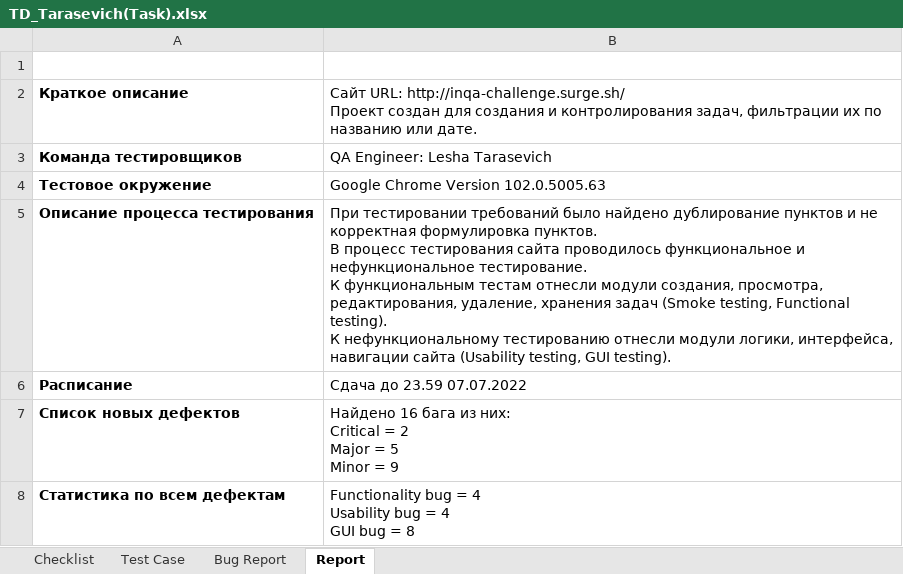
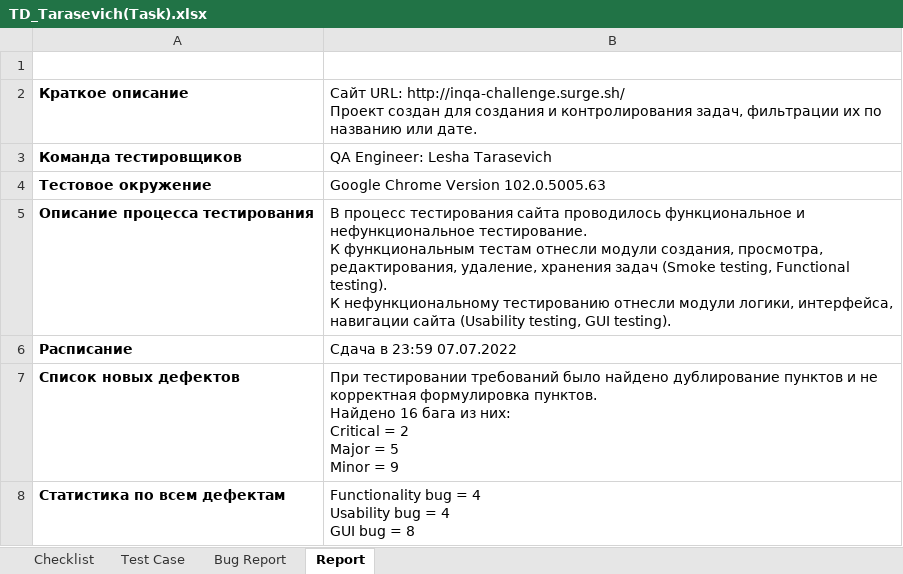
Before and after one commit to LesHaTaR/TMSWork, an Excel workbook: TD_Tarasevich(Task).xlsx, sheet Report, drawn as a sheet; values as stored, in another font and other column widths than the file's, no borders; charts and pictures not drawn; ↵ is a line break in a cell; the diff names each change by its address in the sheet, - before the commit and + after, or states it on an @@ line.

Commit message:
Update TD_Tarasevich(Task).xlsx

```diff
--- a/TD_Tarasevich(Task).xlsx (sheet Report)
+++ b/TD_Tarasevich(Task).xlsx (sheet Report)
-B5: При тестировании требований было найдено дублирование пунктов и не корректная формулировка пунктов. ↵ В процесс…
+B5: В процесс…
-B6: Сдача до 23.59 07.07.2022
+B6: Сдача в 23:59 07.07.2022
-B7: Найдено 16…
+B7: При тестировании требований было найдено дублирование пунктов и не корректная формулировка пунктов. ↵ Найдено 16…
```
Also changed, not shown: sheet Bug Report.
